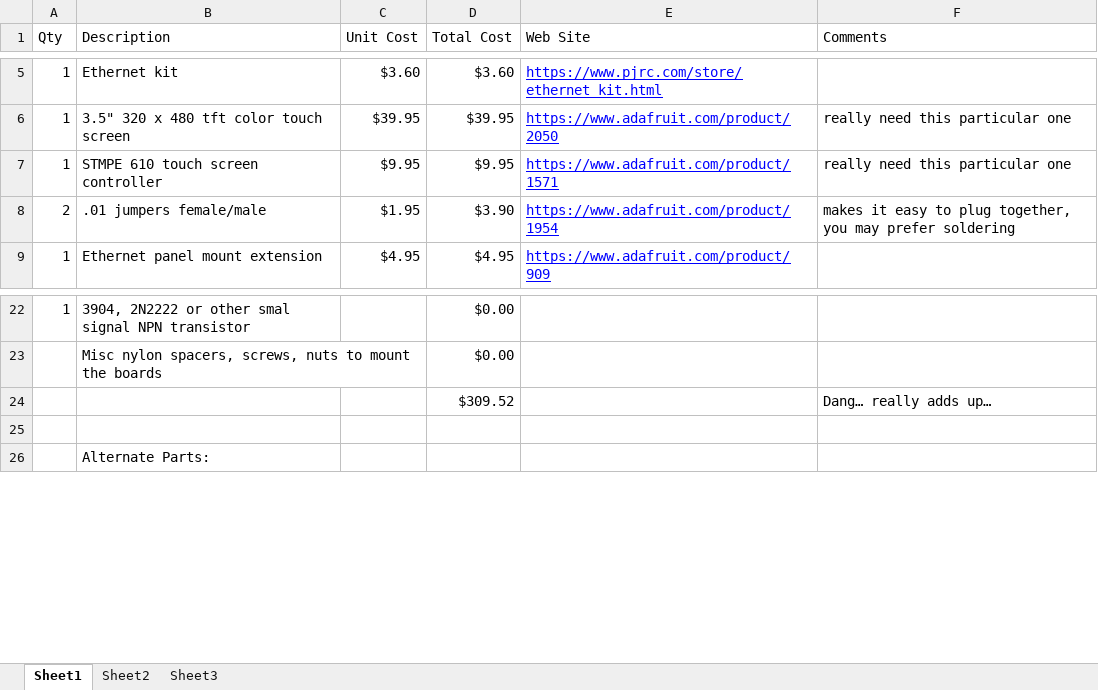
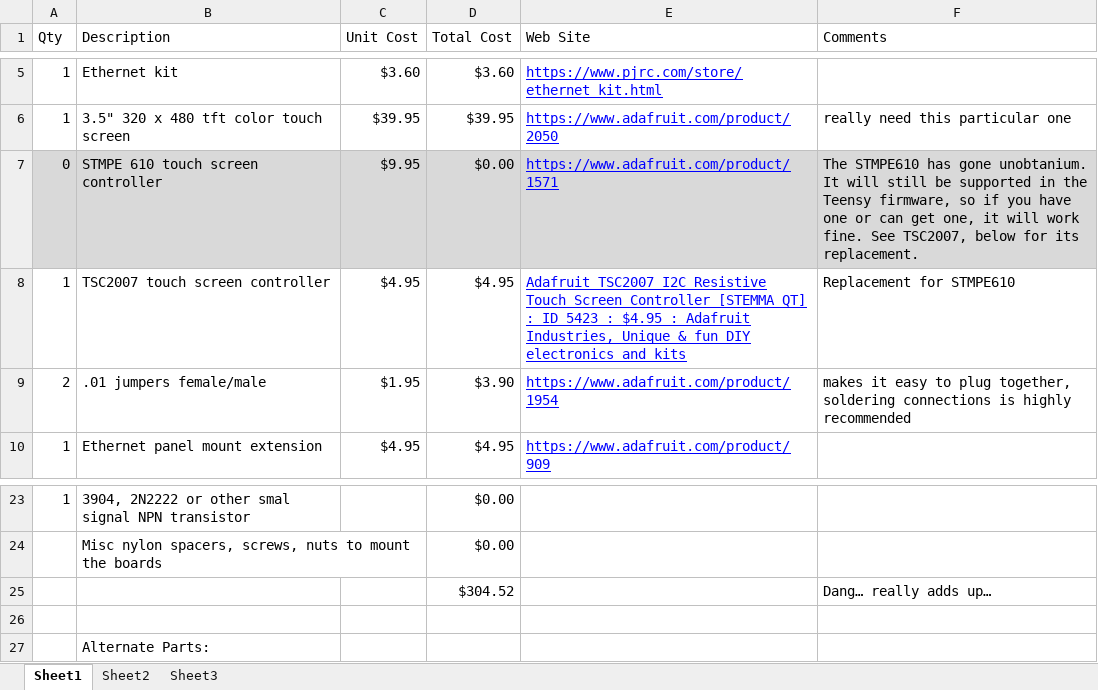
Before and after one commit to KD0RC/Teensy-Maestro-for-Flex-6000-radios, an Excel workbook: TeensyMaestro BOM.xlsx, sheet Sheet1, drawn as a sheet; only a part is shown, gaps mark what is left out; values as stored, in another font and other column widths than the file's, no borders; addresses are those after the commit; the diff names each change by its address in the sheet, - before the commit and + after, or states it on an @@ line.

Commit message:
Add files via upload

```diff
--- a/TeensyMaestro BOM.xlsx (sheet Sheet1)
+++ b/TeensyMaestro BOM.xlsx (sheet Sheet1)
-A7 (Qty): 1
+A7 (Qty): 0
-A7:F7 fill: none
+A7:F7 fill: #D9D9D9
-D7 (Total Cost): $9.95
+D7 (Total Cost): $0.00
-F7 (Comments): really need this particular one
+F7 (Comments): The STMPE610 has gone unobtanium. It will still be supported in the Teensy firmware, so if you have one or can get one, it will work fine. See TSC2007, below for its replacement.
+row 8: 1 | TSC2007 touch screen controller | $4.95 | $4.95 | Adafruit TSC2007 I2C Resistive Touch Screen Controller [STEMMA QT] : ID 5423 : $4.95 : Adafruit Industries, Unique & fun DIY electronics and kits | Replacement for STMPE610
-F9 (Comments): …plug together, you may prefer soldering
+F9 (Comments): …plug together, soldering connections is highly recommended
-D25 (Total Cost): $309.52
+D25 (Total Cost): $304.52
```
Also changed, not shown: formulas that keep their value.
